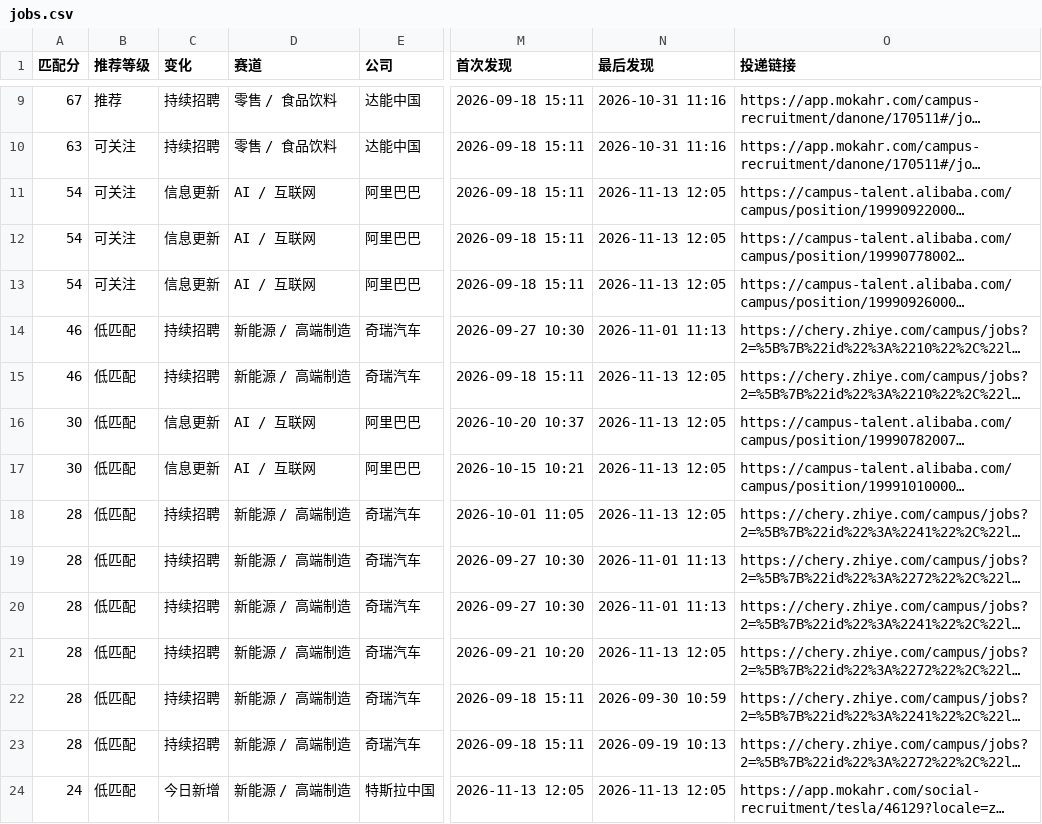
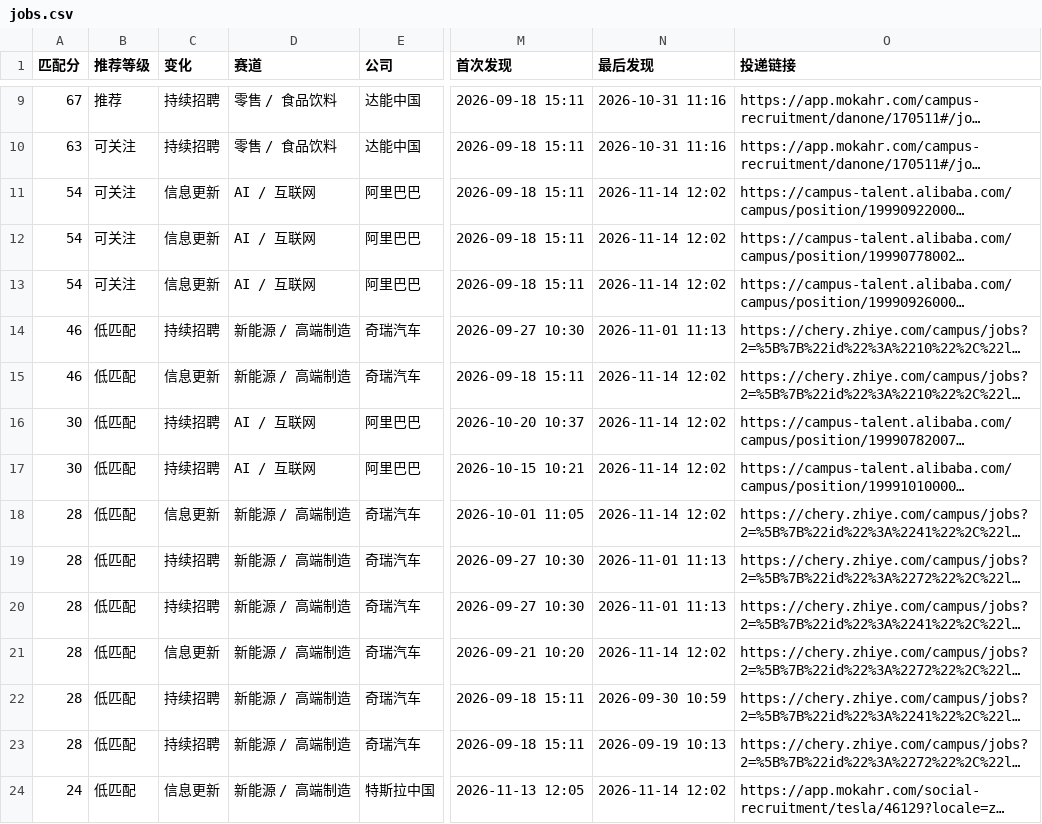
Before and after one commit to yujia2560/campus-job-radar, a CSV file: reports/jobs.csv, drawn as a sheet; only a part is shown, gaps mark what is left out; long unchanged cells end in …; the diff covers the shown part only; the diff names each change by its address in the sheet, - before the commit and + after, or states it on an @@ line.

```diff
--- a/reports/jobs.csv
+++ b/reports/jobs.csv
-N11:N13 (最后发现): 2026-11-13 12:05
+N11:N13 (最后发现): 2026-11-14 12:02
-C15 (变化): 持续招聘
+C15 (变化): 信息更新
-N15:N18 (最后发现): 2026-11-13 12:05
+N15:N18 (最后发现): 2026-11-14 12:02
-C16:C17 (变化): 信息更新
+C16:C17 (变化): 持续招聘
-C18 (变化): 持续招聘
+C18 (变化): 信息更新
-C21 (变化): 持续招聘
+C21 (变化): 信息更新
-N21 (最后发现): 2026-11-13 12:05
+N21 (最后发现): 2026-11-14 12:02
-C24 (变化): 今日新增
+C24 (变化): 信息更新
-N24 (最后发现): 2026-11-13 12:05
+N24 (最后发现): 2026-11-14 12:02
```
Also changed, not shown: 2 removed rows and 25 edited cells elsewhere in this file, 4 other files.
